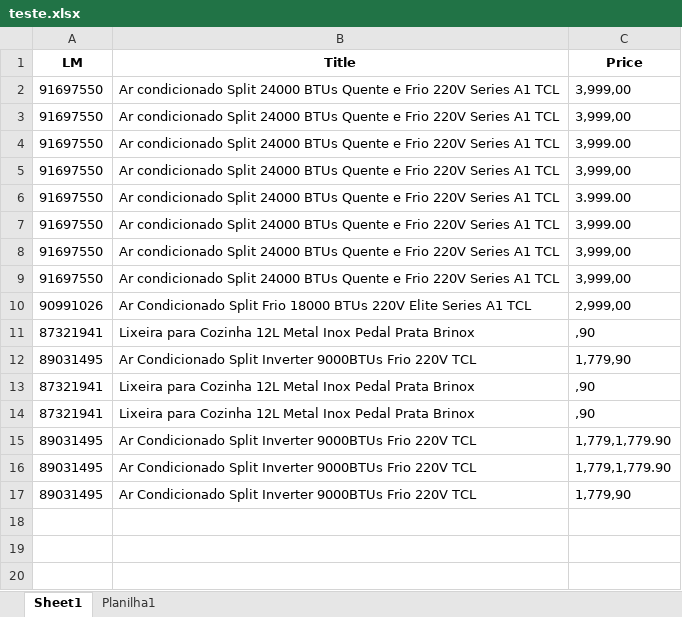
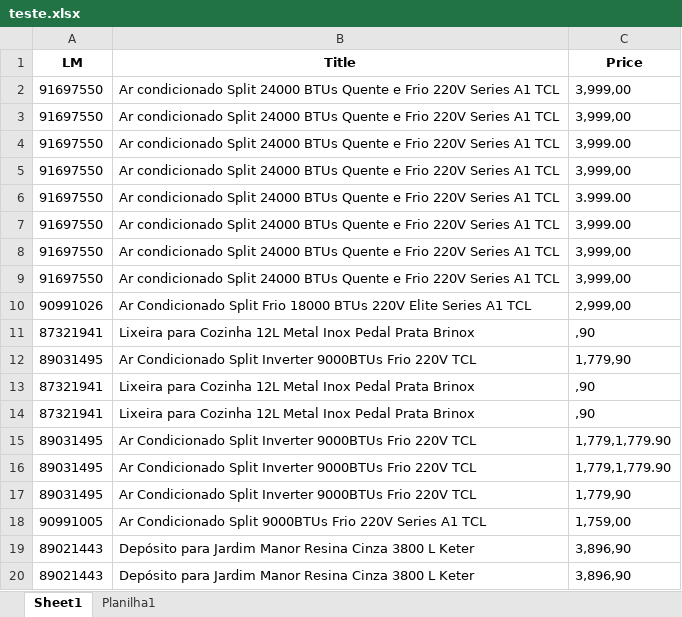
Before and after one commit to Emerson018/Projeto_Leroy_precos, an Excel workbook: testes_antes_da_main/teste.xlsx, sheet Sheet1, drawn as a sheet; values as stored, in another font and other column widths than the file's, no borders; the diff names each change by its address in the sheet, - before the commit and + after, or states it on an @@ line.

```diff
--- a/testes_antes_da_main/teste.xlsx (sheet Sheet1)
+++ b/testes_antes_da_main/teste.xlsx (sheet Sheet1)
+row 18: 90991005 | Ar Condicionado Split 9000BTUs Frio 220V Series A1 TCL | 1,759,00
+row 19: 89021443 | Depósito para Jardim Manor Resina Cinza 3800 L Keter | 3,896,90
+row 20: 89021443 | Depósito para Jardim Manor Resina Cinza 3800 L Keter | 3,896,90
```
Also changed, not shown: 3 other files.
